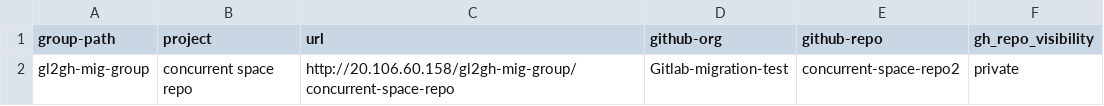
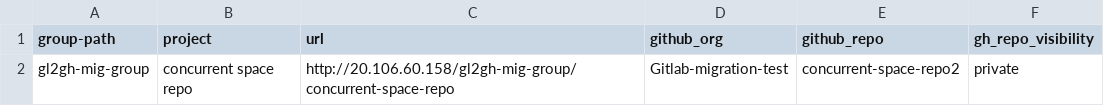
Before and after one commit to Mahesh3602/gl2gh-final-code, a CSV file: projects.csv, drawn as a sheet.

Commit message:
Rename CSV columns for GitHub compatibility

```diff
--- a/projects.csv
+++ b/projects.csv
@@ -1,2 +1,2 @@
-group-path,project,url,github-org,github-repo,gh_repo_visibility
+group-path,project,url,github_org,github_repo,gh_repo_visibility
 "gl2gh-mig-group","concurrent space repo","http://20.106.60.158/gl2gh-mig-group/concurrent-space-repo",Gitlab-migration-test,concurrent-space-repo2,private
```
